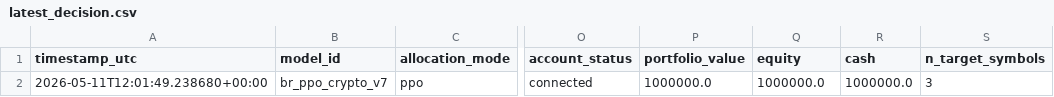
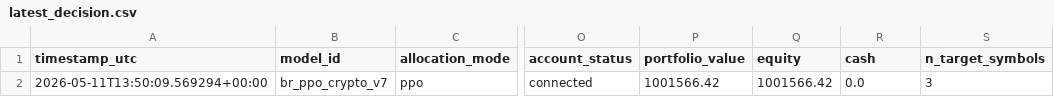
Before and after one commit to FinTechEntrepreneurldz/br_ppo_crypto_v7, a CSV file: logs/decisions/latest_decision.csv, drawn as a sheet; only a part is shown, gaps mark what is left out; the diff names each change by its address in the sheet, - before the commit and + after, or states it on an @@ line.

```diff
--- a/logs/decisions/latest_decision.csv
+++ b/logs/decisions/latest_decision.csv
-A2 (timestamp_utc): 2026-05-11T12:01:49.238680+00:00
+A2 (timestamp_utc): 2026-05-11T13:50:09.569294+00:00
-P2 (portfolio_value): 1000000.0
+P2 (portfolio_value): 1001566.42
-Q2 (equity): 1000000.0
+Q2 (equity): 1001566.42
-R2 (cash): 1000000.0
+R2 (cash): 0.0
```
Also changed, not shown: logs/decisions/decisions.csv, logs/health/signal_history.csv, 5 other files.
